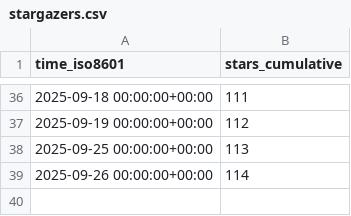
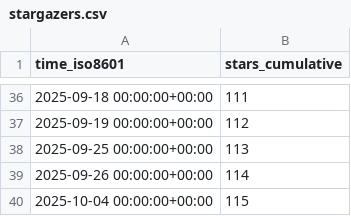
Before and after one commit to twentyTwo/vsc-ext-coding-time-tracker, a CSV file: twentyTwo/vsc-ext-coding-time-tracker/ghrs-data/stargazers.csv, drawn as a sheet; only a part is shown, gaps mark what is left out.

```diff
--- a/twentyTwo/vsc-ext-coding-time-tracker/ghrs-data/stargazers.csv
+++ b/twentyTwo/vsc-ext-coding-time-tracker/ghrs-data/stargazers.csv
@@ -39 +39,2 @@ time_iso8601,stars_cumulative
 2025-09-26 00:00:00+00:00,114
+2025-10-04 00:00:00+00:00,115
```
